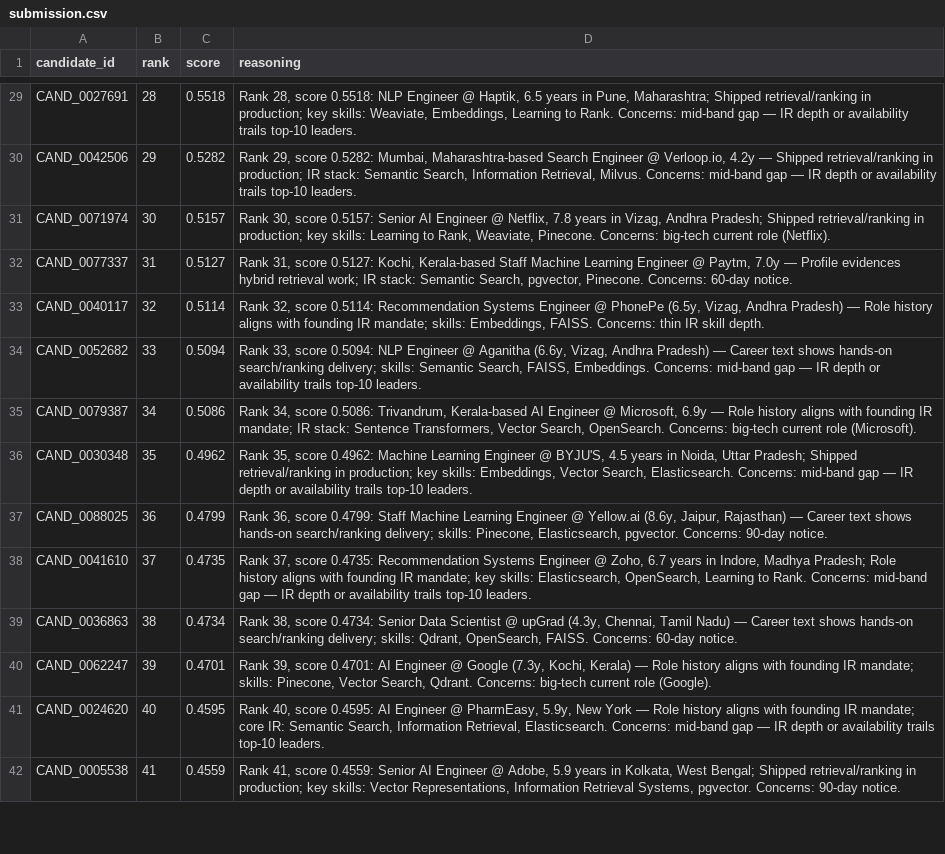
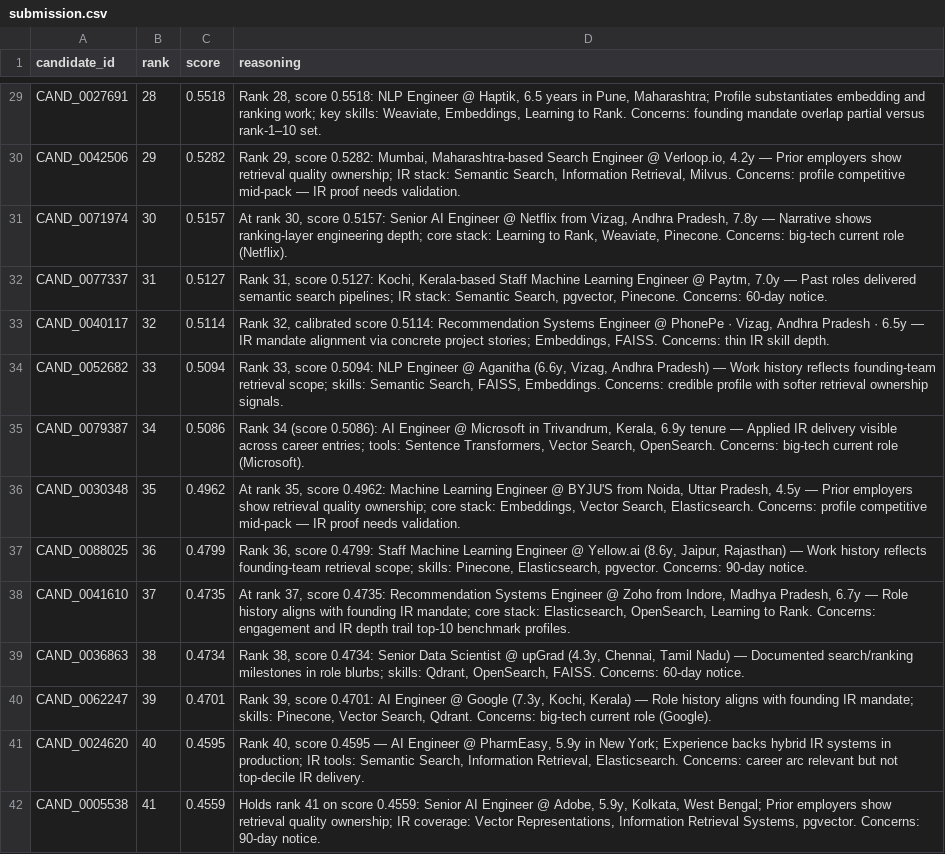
Before and after one commit to rahulx2001/recruitgpt-x, a CSV file: backend/data/submission.csv, drawn as a sheet; only a part is shown, gaps mark what is left out; the diff covers the shown part only; the diff names each change by its address in the sheet, - before the commit and + after, or states it on an @@ line.

Commit message:
fix: diversify Stage-4 reasoning templates for submission gate
Expand fit-lead and mid-band reasoning pools so repeated 6-grams stay
within the 8/100 limit. Regenerate submission.csv; all validation gates pass.

```diff
--- a/backend/data/submission.csv
+++ b/backend/data/submission.csv
-D29 (reasoning): …Pune, Maharashtra; Shipped retrieval/ranking in production; key skills: Weaviate, Embeddings, Learning to Rank. Concerns: mid-band gap — IR depth or availability trails top-10 leaders.
+D29 (reasoning): …Pune, Maharashtra; Profile substantiates embedding and ranking work; key skills: Weaviate, Embeddings, Learning to Rank. Concerns: founding mandate overlap partial versus rank-1–10 set.
-D30 (reasoning): …4.2y — Shipped retrieval/ranking in production; IR stack: Semantic Search, Information Retrieval, Milvus. Concerns: mid-band gap — IR depth or availability trails top-10 leaders.
+D30 (reasoning): …4.2y — Prior employers show retrieval quality ownership; IR stack: Semantic Search, Information Retrieval, Milvus. Concerns: profile competitive mid-pack — IR proof needs validation.
-D31 (reasoning): Rank 30, score 0.5157: Senior AI Engineer @ Netflix, 7.8 years in Vizag, Andhra Pradesh; Shipped retrieval/ranking in production; key skills: Learning to…
+D31 (reasoning): At rank 30, score 0.5157: Senior AI Engineer @ Netflix from Vizag, Andhra Pradesh, 7.8y — Narrative shows ranking-layer engineering depth; core stack: Learning to…
-D32 (reasoning): …7.0y — Profile evidences hybrid retrieval work; IR stack:…
+D32 (reasoning): …7.0y — Past roles delivered semantic search pipelines; IR stack:…
-D33 (reasoning): Rank 32, score 0.5114: Recommendation Systems Engineer @ PhonePe (6.5y, Vizag, Andhra Pradesh) — Role history aligns with founding IR mandate; skills: Embeddings, FAISS.…
+D33 (reasoning): Rank 32, calibrated score 0.5114: Recommendation Systems Engineer @ PhonePe · Vizag, Andhra Pradesh · 6.5y — IR mandate alignment via concrete project stories; Embeddings, FAISS.…
-D34 (reasoning): …Pradesh) — Career text shows hands-on search/ranking delivery; skills: Semantic Search, FAISS, Embeddings. Concerns: mid-band gap — IR depth or availability trails top-10 leaders.
+D34 (reasoning): …Pradesh) — Work history reflects founding-team retrieval scope; skills: Semantic Search, FAISS, Embeddings. Concerns: credible profile with softer retrieval ownership signals.
-D35 (reasoning): Rank 34, score 0.5086: Trivandrum, Kerala-based AI Engineer @ Microsoft, 6.9y — Role history aligns with founding IR mandate; IR stack: Sentence Transformers,…
+D35 (reasoning): Rank 34 (score 0.5086): AI Engineer @ Microsoft in Trivandrum, Kerala, 6.9y tenure — Applied IR delivery visible across career entries; tools: Sentence Transformers,…
-D36 (reasoning): Rank 35, score 0.4962: Machine Learning Engineer @ BYJU'S, 4.5 years in Noida, Uttar Pradesh; Shipped retrieval/ranking in production; key skills: Embeddings, Vector Search, Elasticsearch. Concerns: mid-band gap — IR depth or availability trails top-10 leaders.
+D36 (reasoning): At rank 35, score 0.4962: Machine Learning Engineer @ BYJU'S from Noida, Uttar Pradesh, 4.5y — Prior employers show retrieval quality ownership; core stack: Embeddings, Vector Search, Elasticsearch. Concerns: profile competitive mid-pack — IR proof needs validation.
-D37 (reasoning): …Rajasthan) — Career text shows hands-on search/ranking delivery; skills: Pinecone,…
+D37 (reasoning): …Rajasthan) — Work history reflects founding-team retrieval scope; skills: Pinecone,…
-D38 (reasoning): Rank 37, score 0.4735: Recommendation Systems Engineer @ Zoho, 6.7 years in Indore, Madhya Pradesh; Role history aligns with founding IR mandate; key skills: Elasticsearch, OpenSearch, Learning to Rank. Concerns: mid-band gap — IR depth or availability trails top-10 leaders.
+D38 (reasoning): At rank 37, score 0.4735: Recommendation Systems Engineer @ Zoho from Indore, Madhya Pradesh, 6.7y — Role history aligns with founding IR mandate; core stack: Elasticsearch, OpenSearch, Learning to Rank. Concerns: engagement and IR depth trail top-10 benchmark profiles.
-D39 (reasoning): …Nadu) — Career text shows hands-on search/ranking delivery; skills: Qdrant,…
+D39 (reasoning): …Nadu) — Documented search/ranking milestones in role blurbs; skills: Qdrant,…
-D41 (reasoning): …40, score 0.4595: AI Engineer @ PharmEasy, 5.9y, New York — Role history aligns with founding IR mandate; core IR: Semantic Search, Information Retrieval, Elasticsearch. Concerns: mid-band gap — IR depth or availability trails top-10 leaders.
+D41 (reasoning): …40, score 0.4595 — AI Engineer @ PharmEasy, 5.9y in New York; Experience backs hybrid IR systems in production; IR tools: Semantic Search, Information Retrieval, Elasticsearch. Concerns: career arc relevant but not top-decile IR delivery.
-D42 (reasoning): Rank 41, score 0.4559: Senior AI Engineer @ Adobe, 5.9 years in Kolkata, West Bengal; Shipped retrieval/ranking in production; key skills: Vector Representations,…
+D42 (reasoning): Holds rank 41 on score 0.4559: Senior AI Engineer @ Adobe, 5.9y, Kolkata, West Bengal; Prior employers show retrieval quality ownership; IR coverage: Vector Representations,…
```
Also changed, not shown: 80 edited cells elsewhere in this file, 2 other files.
